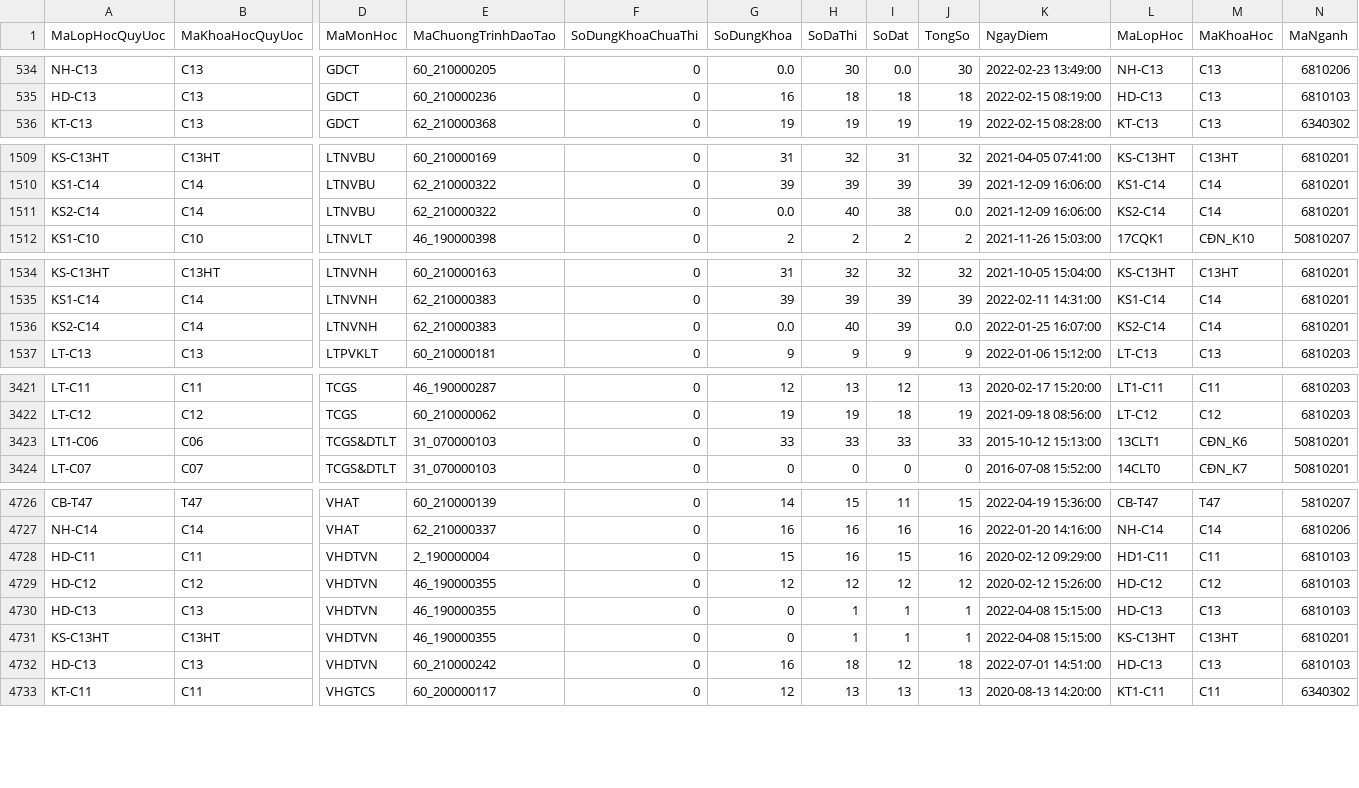
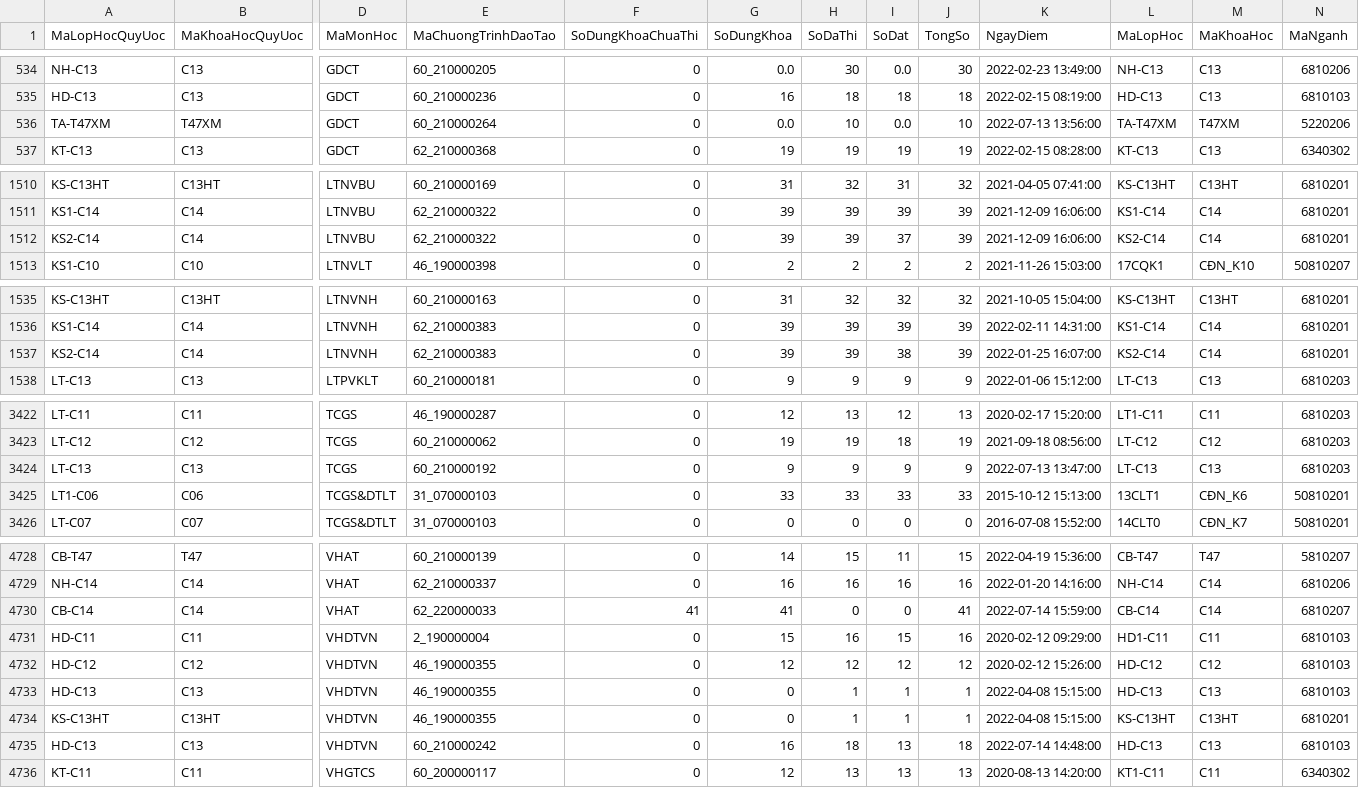
Before and after one commit to lvluat/emis_data, a CSV file: EM_DT_TongHopDiem.csv, drawn as a sheet; only a part is shown, gaps mark what is left out; addresses are those after the commit; rows hold the shown columns only; the diff covers the shown part only; the diff names each change by its address in the sheet, - before the commit and + after, or states it on an @@ line.

```diff
--- a/EM_DT_TongHopDiem.csv
+++ b/EM_DT_TongHopDiem.csv
+row 536: TA-T47XM | T47XM | GDCT | 60_210000264 | 0 | 0.0 | 10 | 0.0 | 10 | 2022-07-13 13:56:00 | TA-T47XM | T47XM | 5220206
-G1512 (SoDungKhoa): 0.0
+G1512 (SoDungKhoa): 39
-H1512 (SoDaThi): 40
+H1512 (SoDaThi): 39
-I1512 (SoDat): 38
+I1512 (SoDat): 37
-J1512 (TongSo): 0.0
+J1512 (TongSo): 39
-G1537 (SoDungKhoa): 0.0
+G1537 (SoDungKhoa): 39
-H1537 (SoDaThi): 40
+H1537 (SoDaThi): 39
-I1537 (SoDat): 39
+I1537 (SoDat): 38
-J1537 (TongSo): 0.0
+J1537 (TongSo): 39
+row 3424: LT-C13 | C13 | TCGS | 60_210000192 | 0 | 9 | 9 | 9 | 9 | 2022-07-13 13:47:00 | LT-C13 | C13 | 6810203
+row 4730: CB-C14 | C14 | VHAT | 62_220000033 | 41 | 41 | 0 | 0 | 41 | 2022-07-14 15:59:00 | CB-C14 | C14 | 6810207
-I4735 (SoDat): 12
+I4735 (SoDat): 13
-K4735 (NgayDiem): 2022-07-01 14:51:00
+K4735 (NgayDiem): 2022-07-14 14:48:00
```
Also changed, not shown: 28 edited cells elsewhere in this file, EM_HP_KeHoachThu.csv, 3 other files.
